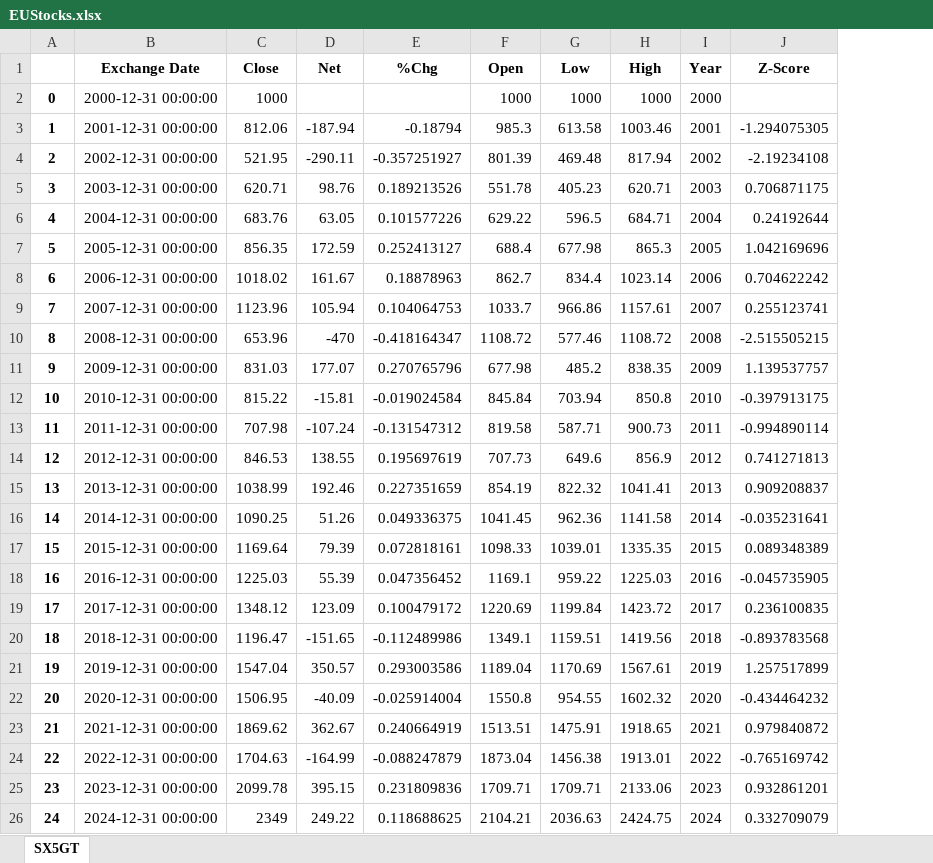
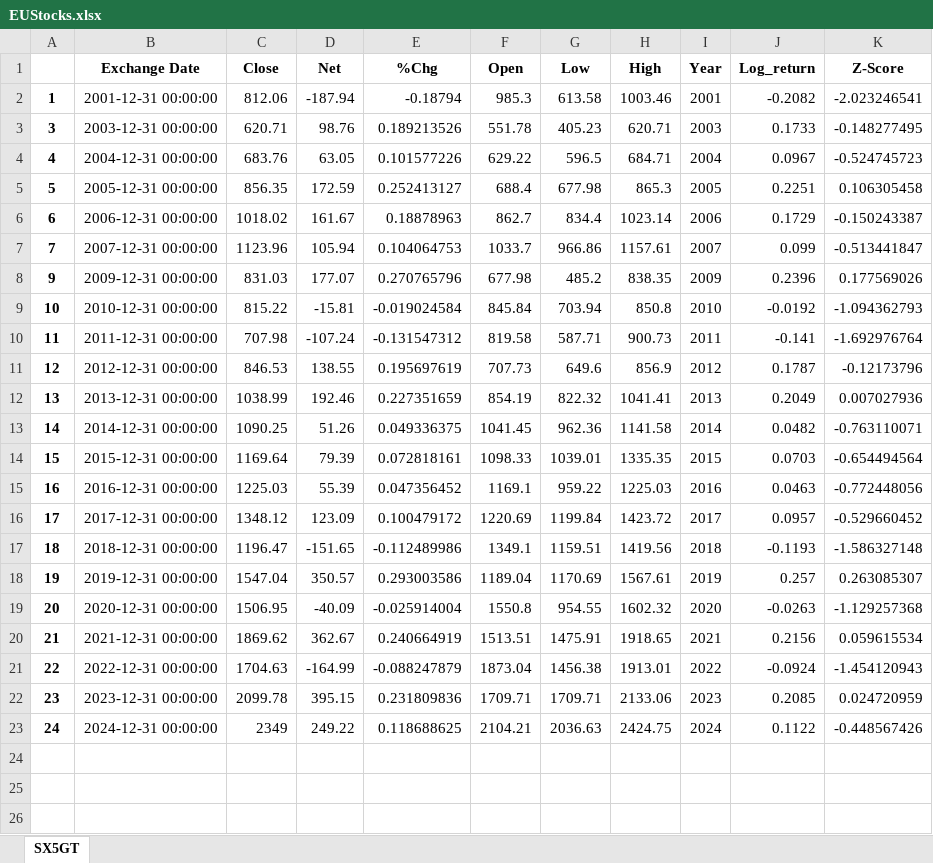
Before and after one commit to JachymS/FIRE_Rule_from_a_Perspective_of_a_Czech_Retail_Investor, an Excel workbook: data/stocks/EUStocks.xlsx, sheet SX5GT, drawn as a sheet; values as stored, in another font and other column widths than the file's, no borders; removed rows and columns are numbered as before the commit, all else as after; the diff names each change by its address in the sheet, - before the commit and + after, or states it on an @@ line.

```diff
--- a/data/stocks/EUStocks.xlsx (sheet SX5GT)
+++ b/data/stocks/EUStocks.xlsx (sheet SX5GT)
+column J (Log_return), rows 2-23: -0.2082 | 0.1733 | 0.0967 | 0.2251 | 0.1729 | 0.099 | 0.2396 | -0.0192 | -0.141 | 0.1787 | 0.2049 | 0.0482 | 0.0703 | 0.0463 | 0.0957 | -0.1193 | 0.257 | -0.0263 | 0.2156 | -0.0924 | 0.2085 | 0.1122
-row 2: 0 | 2000-12-31 00:00:00 | 1000 |  |  | 1000 | 1000 | 1000 | 2000
-K2 (Z-Score): -1.294075305
+K2 (Z-Score): -2.023246541
-row 4: 2 | 2002-12-31 00:00:00 | 521.95 | -290.11 | -0.357251927 | 801.39 | 469.48 | 817.94 | 2002 | -2.19234108
-K3 (Z-Score): 0.706871175
+K3 (Z-Score): -0.148277495
-K4 (Z-Score): 0.24192644
+K4 (Z-Score): -0.524745723
-K5 (Z-Score): 1.042169696
+K5 (Z-Score): 0.106305458
-K6 (Z-Score): 0.704622242
+K6 (Z-Score): -0.150243387
-K7 (Z-Score): 0.255123741
+K7 (Z-Score): -0.513441847
-row 10: 8 | 2008-12-31 00:00:00 | 653.96 | -470 | -0.418164347 | 1108.72 | 577.46 | 1108.72 | 2008 | -2.515505215
-K8 (Z-Score): 1.139537757
+K8 (Z-Score): 0.177569026
-K9 (Z-Score): -0.397913175
+K9 (Z-Score): -1.094362793
-K10 (Z-Score): -0.994890114
+K10 (Z-Score): -1.692976764
-K11 (Z-Score): 0.741271813
+K11 (Z-Score): -0.12173796
-K12 (Z-Score): 0.909208837
+K12 (Z-Score): 0.007027936
-K13 (Z-Score): -0.035231641
+K13 (Z-Score): -0.763110071
-K14 (Z-Score): 0.089348389
+K14 (Z-Score): -0.654494564
-K15 (Z-Score): -0.045735905
+K15 (Z-Score): -0.772448056
-K16 (Z-Score): 0.236100835
+K16 (Z-Score): -0.529660452
-K17 (Z-Score): -0.893783568
+K17 (Z-Score): -1.586327148
-K18 (Z-Score): 1.257517899
+K18 (Z-Score): 0.263085307
-K19 (Z-Score): -0.434464232
+K19 (Z-Score): -1.129257368
-K20 (Z-Score): 0.979840872
+K20 (Z-Score): 0.059615534
-K21 (Z-Score): -0.765169742
+K21 (Z-Score): -1.454120943
-K22 (Z-Score): 0.932861201
+K22 (Z-Score): 0.024720959
-K23 (Z-Score): 0.332709079
+K23 (Z-Score): -0.448567426
```
Also changed, not shown: data/bonds/CZBonds10YR.xlsx, data/bonds/DEBonds10YR.xlsx, 34 other files.
